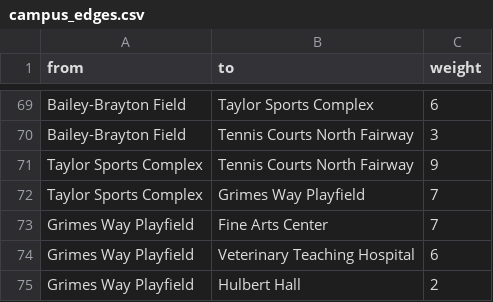
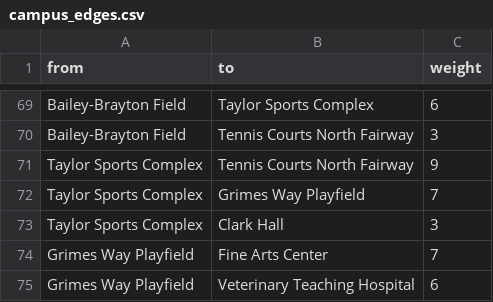
Before and after one commit to vdevaa/WSU-GPS, a CSV file: data/campus_edges.csv, drawn as a sheet; only a part is shown, gaps mark what is left out; the shorter side is filled out with more unchanged rows.

```diff
--- a/data/campus_edges.csv
+++ b/data/campus_edges.csv
@@ -72,2 +72,3 @@ Taylor Sports Complex,Tennis Courts North Fairway,9
 Taylor Sports Complex,Grimes Way Playfield,7
+Taylor Sports Complex,Clark Hall,3
 Grimes Way Playfield,Fine Arts Center,7
```
Also changed, not shown: 9 other files.
